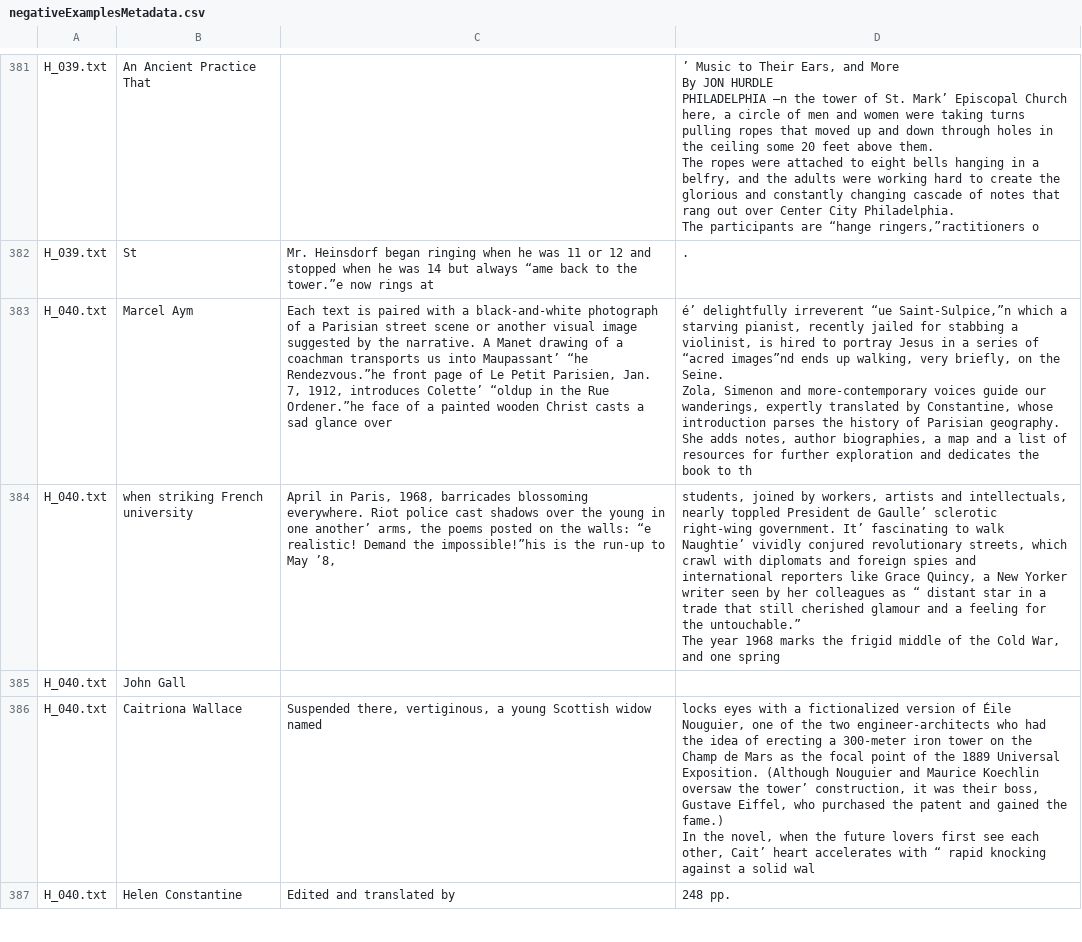
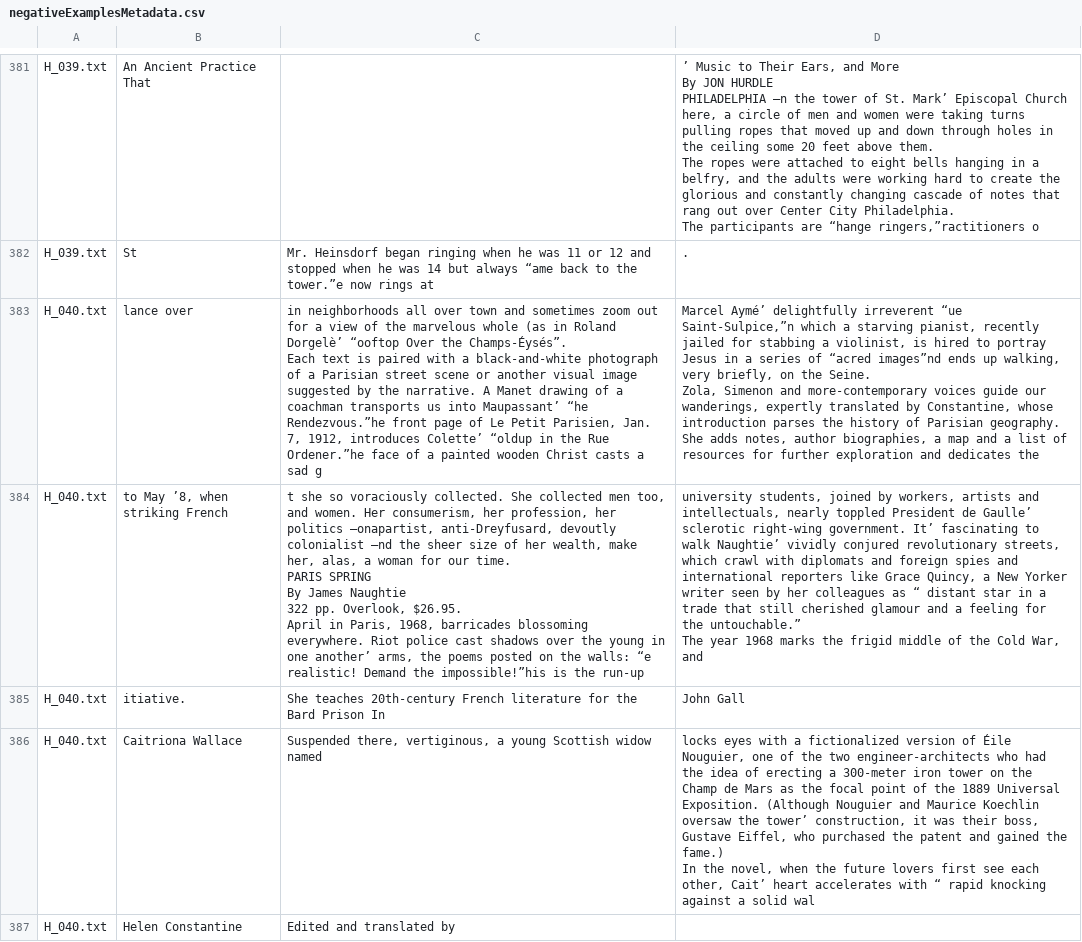
Before and after one commit to TrangHo/cs838-code, a CSV file: examples/negativeExamplesMetadata.csv, drawn as a sheet; only a part is shown, gaps mark what is left out; removed rows and columns are numbered as before the commit, all else as after; ↵ is a line break in a cell; the diff covers the shown part only; the diff names each change by its address in the sheet, - before the commit and + after, or states it on an @@ line.

Commit message:
Tweak features list to improve P, R

```diff
--- a/examples/negativeExamplesMetadata.csv
+++ b/examples/negativeExamplesMetadata.csv
-B383: Marcel Aym
+B383: lance over
-C383: Each text is paired with a black-and-white photograph of a Parisian street scene or another visual image suggested by the narrative. A Manet drawing of a coachman transports us into Maupassant’ “he Rendezvous.”he front page of Le Petit Parisien, Jan. 7, 1912, introduces Colette’ “oldup in the Rue Ordener.”he face of a painted wooden Christ casts a sad glance over
+C383: in neighborhoods all over town and sometimes zoom out for a view of the marvelous whole (as in Roland Dorgelè’ “ooftop Over the Champs-Éysés”. ↵ Each text is paired with a black-and-white photograph of a Parisian street scene or another visual image suggested by the narrative. A Manet drawing of a coachman transports us into Maupassant’ “he Rendezvous.”he front page of Le Petit Parisien, Jan. 7, 1912, introduces Colette’ “oldup in the Rue Ordener.”he face of a painted wooden Christ casts a sad g
-D383: é’ delightfully irreverent “ue Saint-Sulpice,”n which a starving pianist, recently jailed for stabbing a violinist, is hired to portray Jesus in a series of “acred images”nd ends up walking, very briefly, on the Seine. ↵ Zola, Simenon and more-contemporary voices guide our wanderings, expertly translated by Constantine, whose introduction parses the history of Parisian geography. She adds notes, author biographies, a map and a list of resources for further exploration and dedicates the book to th
+D383: Marcel Aymé’ delightfully irreverent “ue Saint-Sulpice,”n which a starving pianist, recently jailed for stabbing a violinist, is hired to portray Jesus in a series of “acred images”nd ends up walking, very briefly, on the Seine. ↵ Zola, Simenon and more-contemporary voices guide our wanderings, expertly translated by Constantine, whose introduction parses the history of Parisian geography. She adds notes, author biographies, a map and a list of resources for further exploration and dedicates the
-B384: when striking French university
+B384: to May ’8, when striking French
-C384: April in Paris, 1968, barricades blossoming everywhere. Riot police cast shadows over the young in one another’ arms, the poems posted on the walls: “e realistic! Demand the impossible!”his is the run-up to May ’8,
+C384: t she so voraciously collected. She collected men too, and women. Her consumerism, her profession, her politics —onapartist, anti-Dreyfusard, devoutly colonialist —nd the sheer size of her wealth, make her, alas, a woman for our time. ↵ PARIS SPRING ↵ By James Naughtie ↵ 322 pp. Overlook, $26.95. ↵ April in Paris, 1968, barricades blossoming everywhere. Riot police cast shadows over the young in one another’ arms, the poems posted on the walls: “e realistic! Demand the impossible!”his is the run-up
-D384: students, joined by workers, artists and intellectuals, nearly toppled President de Gaulle’ sclerotic right-wing government. It’ fascinating to walk Naughtie’ vividly conjured revolutionary streets, which crawl with diplomats and foreign spies and international reporters like Grace Quincy, a New Yorker writer seen by her colleagues as “ distant star in a trade that still cherished glamour and a feeling for the untouchable.” ↵ The year 1968 marks the frigid middle of the Cold War, and one spring
+D384: university students, joined by workers, artists and intellectuals, nearly toppled President de Gaulle’ sclerotic right-wing government. It’ fascinating to walk Naughtie’ vividly conjured revolutionary streets, which crawl with diplomats and foreign spies and international reporters like Grace Quincy, a New Yorker writer seen by her colleagues as “ distant star in a trade that still cherished glamour and a feeling for the untouchable.” ↵ The year 1968 marks the frigid middle of the Cold War, and
-row 385: H_040.txt | John Gall
+row 385: H_040.txt | itiative. | She teaches 20th-century French literature for the Bard Prison In | John Gall
-D387: 248 pp.
+D387: (empty)
```
Also changed, not shown: 10 added rows, 10 removed rows and 37 edited cells elsewhere in this file, examples/positiveExamplesMetadata.csv, 33 other files.
